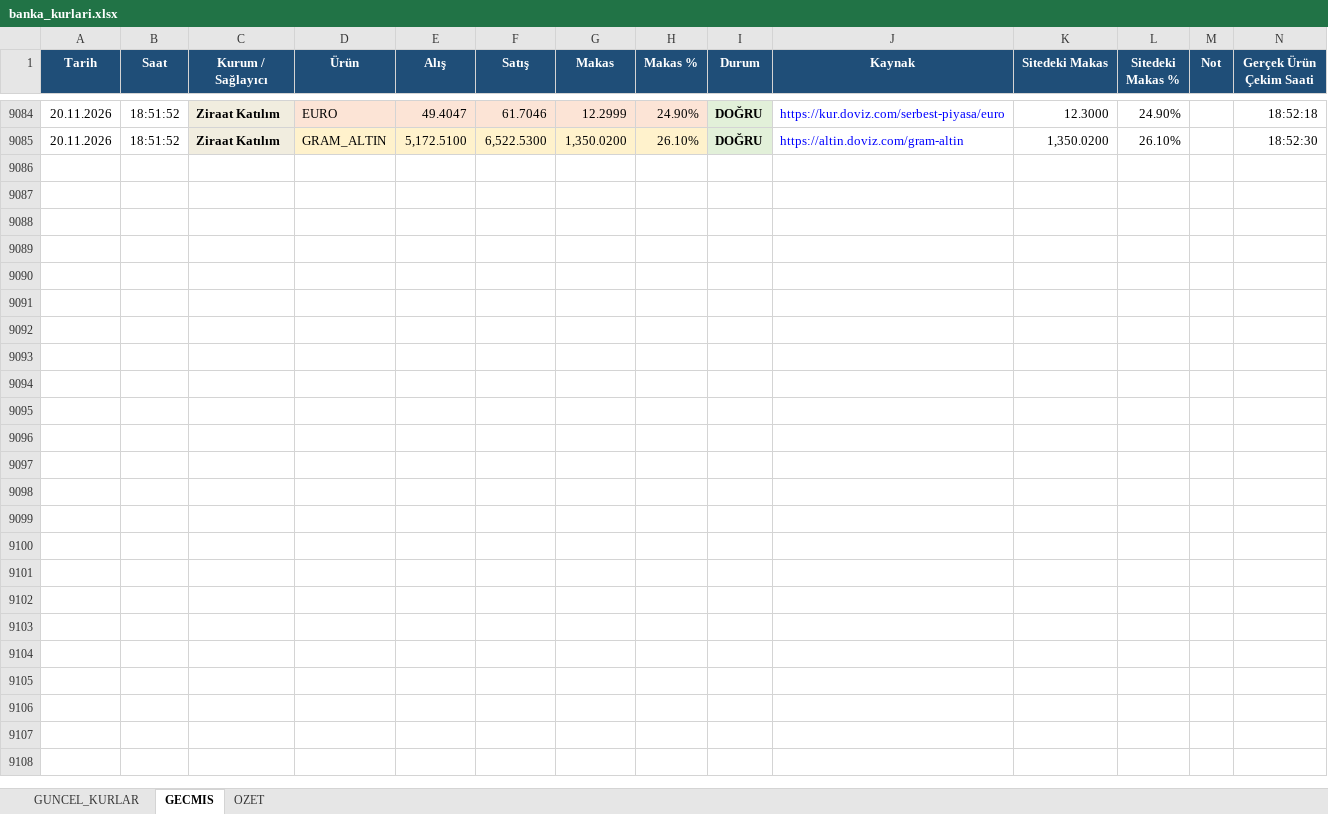
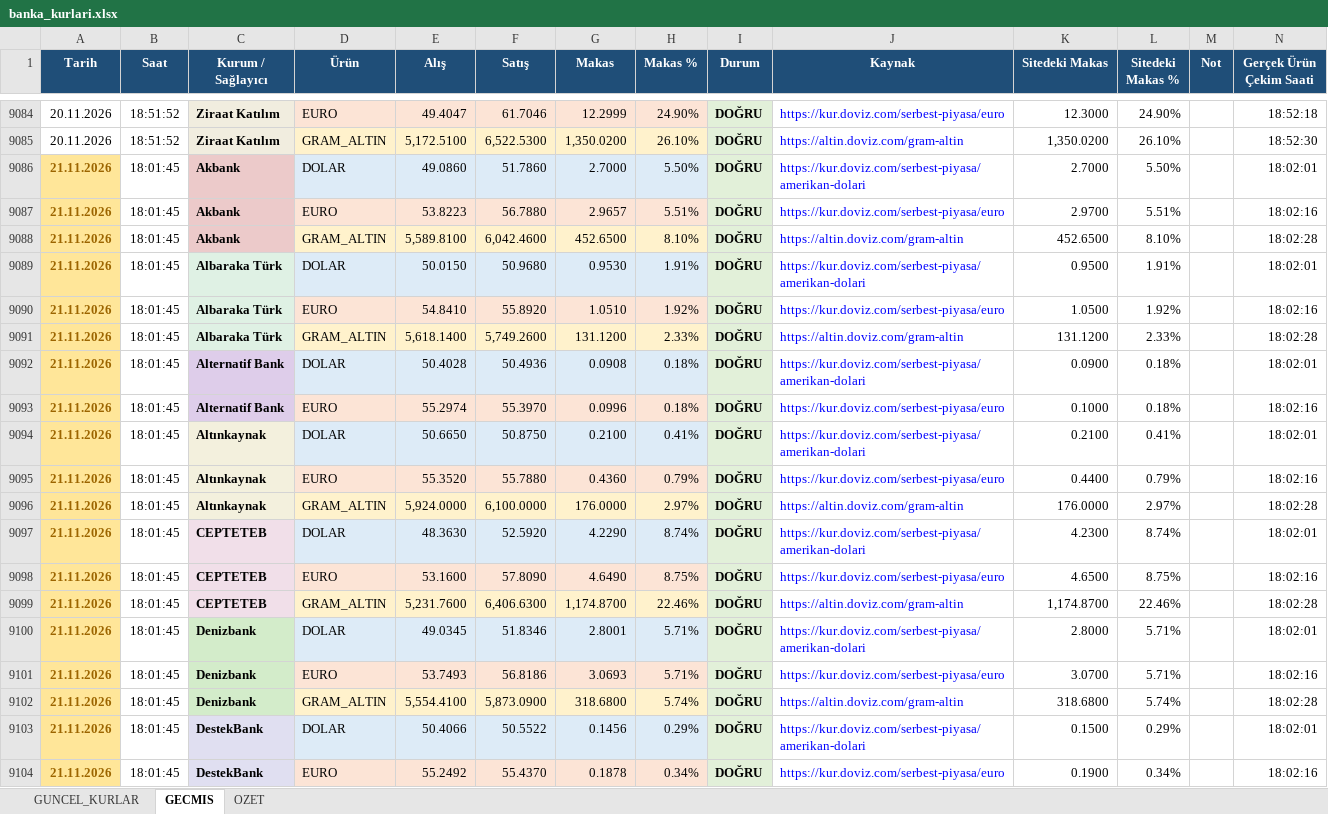
Before and after one commit to OdemeUrunleri/banka-kurlari-takip, an Excel workbook: output/banka_kurlari.xlsx, sheet GECMIS, drawn as a sheet; only a part is shown, gaps mark what is left out; values as stored, in another font and other column widths than the file's, no borders; table styles not drawn; the diff covers the shown part only; the diff names each change by its address in the sheet, - before the commit and + after, or states it on an @@ line.

```diff
--- a/output/banka_kurlari.xlsx (sheet GECMIS)
+++ b/output/banka_kurlari.xlsx (sheet GECMIS)
+row 9086: 21.11.2026 | 18:01:45 | Akbank | DOLAR | 49.0860 | 51.7860 | 2.7000 | 5.50% | DOĞRU | https://kur.doviz.com/serbest-piyasa/amerikan-dolari | 2.7000 | 5.50% |  | 18:02:01
+row 9087: 21.11.2026 | 18:01:45 | Akbank | EURO | 53.8223 | 56.7880 | 2.9657 | 5.51% | DOĞRU | https://kur.doviz.com/serbest-piyasa/euro | 2.9700 | 5.51% |  | 18:02:16
+row 9088: 21.11.2026 | 18:01:45 | Akbank | GRAM_ALTIN | 5,589.8100 | 6,042.4600 | 452.6500 | 8.10% | DOĞRU | https://altin.doviz.com/gram-altin | 452.6500 | 8.10% |  | 18:02:28
+row 9089: 21.11.2026 | 18:01:45 | Albaraka Türk | DOLAR | 50.0150 | 50.9680 | 0.9530 | 1.91% | DOĞRU | https://kur.doviz.com/serbest-piyasa/amerikan-dolari | 0.9500 | 1.91% |  | 18:02:01
+row 9090: 21.11.2026 | 18:01:45 | Albaraka Türk | EURO | 54.8410 | 55.8920 | 1.0510 | 1.92% | DOĞRU | https://kur.doviz.com/serbest-piyasa/euro | 1.0500 | 1.92% |  | 18:02:16
+row 9091: 21.11.2026 | 18:01:45 | Albaraka Türk | GRAM_ALTIN | 5,618.1400 | 5,749.2600 | 131.1200 | 2.33% | DOĞRU | https://altin.doviz.com/gram-altin | 131.1200 | 2.33% |  | 18:02:28
+row 9092: 21.11.2026 | 18:01:45 | Alternatif Bank | DOLAR | 50.4028 | 50.4936 | 0.0908 | 0.18% | DOĞRU | https://kur.doviz.com/serbest-piyasa/amerikan-dolari | 0.0900 | 0.18% |  | 18:02:01
+row 9093: 21.11.2026 | 18:01:45 | Alternatif Bank | EURO | 55.2974 | 55.3970 | 0.0996 | 0.18% | DOĞRU | https://kur.doviz.com/serbest-piyasa/euro | 0.1000 | 0.18% |  | 18:02:16
+row 9094: 21.11.2026 | 18:01:45 | Altınkaynak | DOLAR | 50.6650 | 50.8750 | 0.2100 | 0.41% | DOĞRU | https://kur.doviz.com/serbest-piyasa/amerikan-dolari | 0.2100 | 0.41% |  | 18:02:01
+row 9095: 21.11.2026 | 18:01:45 | Altınkaynak | EURO | 55.3520 | 55.7880 | 0.4360 | 0.79% | DOĞRU | https://kur.doviz.com/serbest-piyasa/euro | 0.4400 | 0.79% |  | 18:02:16
+row 9096: 21.11.2026 | 18:01:45 | Altınkaynak | GRAM_ALTIN | 5,924.0000 | 6,100.0000 | 176.0000 | 2.97% | DOĞRU | https://altin.doviz.com/gram-altin | 176.0000 | 2.97% |  | 18:02:28
+row 9097: 21.11.2026 | 18:01:45 | CEPTETEB | DOLAR | 48.3630 | 52.5920 | 4.2290 | 8.74% | DOĞRU | https://kur.doviz.com/serbest-piyasa/amerikan-dolari | 4.2300 | 8.74% |  | 18:02:01
+row 9098: 21.11.2026 | 18:01:45 | CEPTETEB | EURO | 53.1600 | 57.8090 | 4.6490 | 8.75% | DOĞRU | https://kur.doviz.com/serbest-piyasa/euro | 4.6500 | 8.75% |  | 18:02:16
+row 9099: 21.11.2026 | 18:01:45 | CEPTETEB | GRAM_ALTIN | 5,231.7600 | 6,406.6300 | 1,174.8700 | 22.46% | DOĞRU | https://altin.doviz.com/gram-altin | 1,174.8700 | 22.46% |  | 18:02:28
+row 9100: 21.11.2026 | 18:01:45 | Denizbank | DOLAR | 49.0345 | 51.8346 | 2.8001 | 5.71% | DOĞRU | https://kur.doviz.com/serbest-piyasa/amerikan-dolari | 2.8000 | 5.71% |  | 18:02:01
+row 9101: 21.11.2026 | 18:01:45 | Denizbank | EURO | 53.7493 | 56.8186 | 3.0693 | 5.71% | DOĞRU | https://kur.doviz.com/serbest-piyasa/euro | 3.0700 | 5.71% |  | 18:02:16
+row 9102: 21.11.2026 | 18:01:45 | Denizbank | GRAM_ALTIN | 5,554.4100 | 5,873.0900 | 318.6800 | 5.74% | DOĞRU | https://altin.doviz.com/gram-altin | 318.6800 | 5.74% |  | 18:02:28
+row 9103: 21.11.2026 | 18:01:45 | DestekBank | DOLAR | 50.4066 | 50.5522 | 0.1456 | 0.29% | DOĞRU | https://kur.doviz.com/serbest-piyasa/amerikan-dolari | 0.1500 | 0.29% |  | 18:02:01
+row 9104: 21.11.2026 | 18:01:45 | DestekBank | EURO | 55.2492 | 55.4370 | 0.1878 | 0.34% | DOĞRU | https://kur.doviz.com/serbest-piyasa/euro | 0.1900 | 0.34% |  | 18:02:16
```
Also changed, not shown: 88 added rows elsewhere in this sheet, sheet GUNCEL_KURLAR, sheet OZET, charts or pictures, 2 other files.
